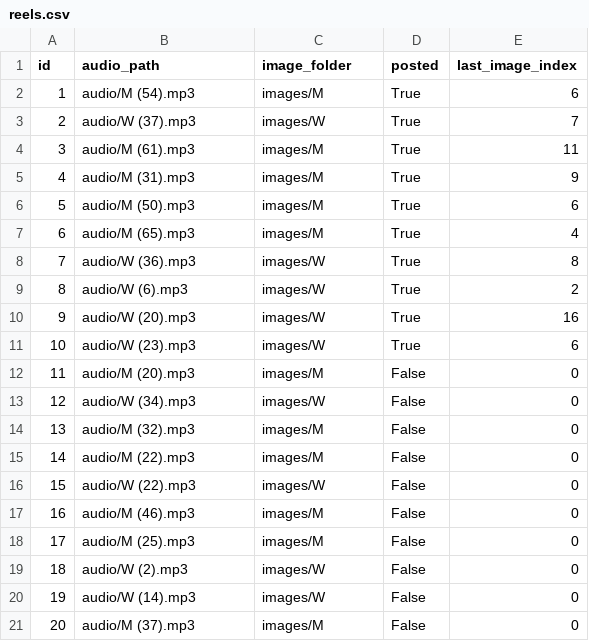
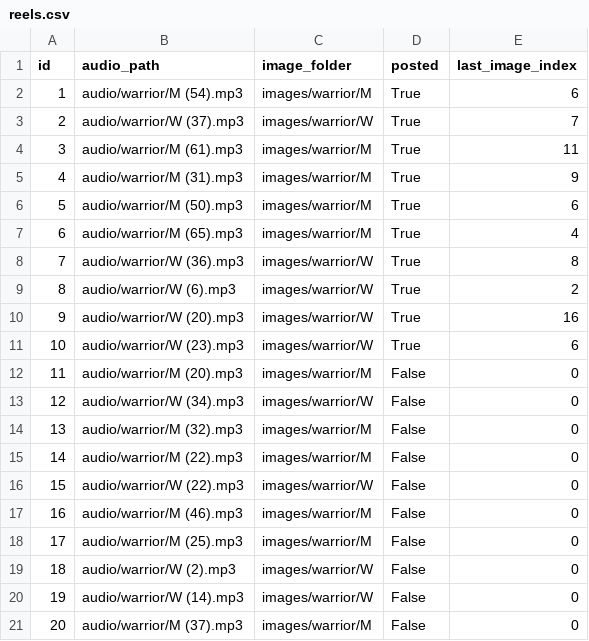
Before and after one commit to ansarisamaddev-byte/Automate-Video-Generator, a CSV file: reels.csv, drawn as a sheet; only a part is shown; the diff covers the shown part only.

```diff
--- a/reels.csv
+++ b/reels.csv
@@ -1,21 +1,21 @@
 id,audio_path,image_folder,posted,last_image_index
-1,audio/M (54).mp3,images/M,True,6
-2,audio/W (37).mp3,images/W,True,7
-3,audio/M (61).mp3,images/M,True,11
-4,audio/M (31).mp3,images/M,True,9
-5,audio/M (50).mp3,images/M,True,6
-6,audio/M (65).mp3,images/M,True,4
-7,audio/W (36).mp3,images/W,True,8
-8,audio/W (6).mp3,images/W,True,2
-9,audio/W (20).mp3,images/W,True,16
-10,audio/W (23).mp3,images/W,True,6
-11,audio/M (20).mp3,images/M,False,0
-12,audio/W (34).mp3,images/W,False,0
-13,audio/M (32).mp3,images/M,False,0
-14,audio/M (22).mp3,images/M,False,0
-15,audio/W (22).mp3,images/W,False,0
-16,audio/M (46).mp3,images/M,False,0
-17,audio/M (25).mp3,images/M,False,0
-18,audio/W (2).mp3,images/W,False,0
-19,audio/W (14).mp3,images/W,False,0
-20,audio/M (37).mp3,images/M,False,0
+1,audio/warrior/M (54).mp3,images/warrior/M,True,6
+2,audio/warrior/W (37).mp3,images/warrior/W,True,7
+3,audio/warrior/M (61).mp3,images/warrior/M,True,11
+4,audio/warrior/M (31).mp3,images/warrior/M,True,9
+5,audio/warrior/M (50).mp3,images/warrior/M,True,6
+6,audio/warrior/M (65).mp3,images/warrior/M,True,4
+7,audio/warrior/W (36).mp3,images/warrior/W,True,8
+8,audio/warrior/W (6).mp3,images/warrior/W,True,2
+9,audio/warrior/W (20).mp3,images/warrior/W,True,16
+10,audio/warrior/W (23).mp3,images/warrior/W,True,6
+11,audio/warrior/M (20).mp3,images/warrior/M,False,0
+12,audio/warrior/W (34).mp3,images/warrior/W,False,0
+13,audio/warrior/M (32).mp3,images/warrior/M,False,0
+14,audio/warrior/M (22).mp3,images/warrior/M,False,0
+15,audio/warrior/W (22).mp3,images/warrior/W,False,0
+16,audio/warrior/M (46).mp3,images/warrior/M,False,0
+17,audio/warrior/M (25).mp3,images/warrior/M,False,0
+18,audio/warrior/W (2).mp3,images/warrior/W,False,0
+19,audio/warrior/W (14).mp3,images/warrior/W,False,0
+20,audio/warrior/M (37).mp3,images/warrior/M,False,0
```
Also changed, not shown: 158 edited cells elsewhere in this file, shorts.csv.
